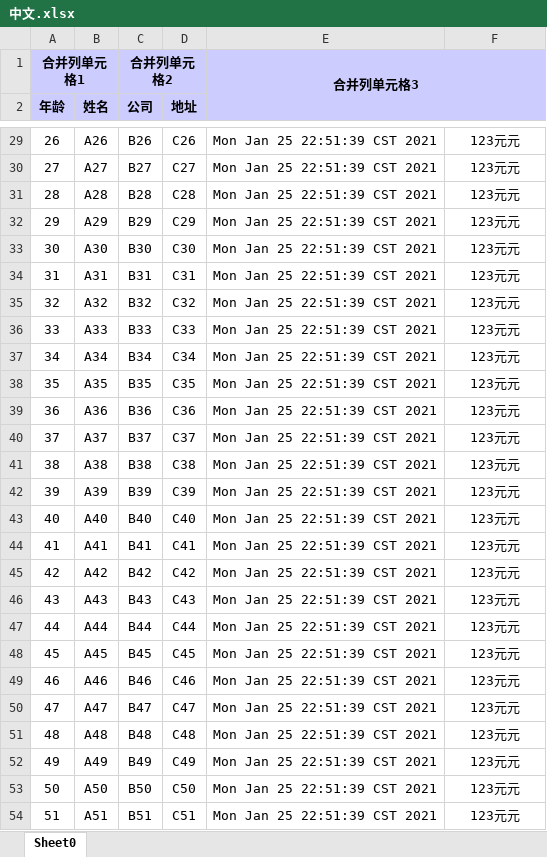
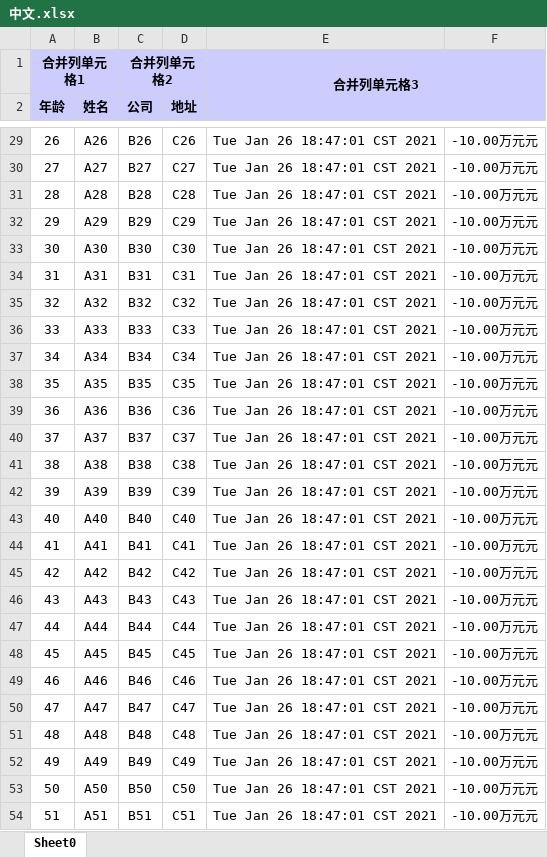
Before and after one commit to hugozhang/easy-widget, an Excel workbook: easy-widget-excel/中文.xlsx, sheet Sheet0, drawn as a sheet; only a part is shown, gaps mark what is left out; values as stored, in another font and other column widths than the file's, no borders; the diff covers the shown part only; the diff names each change by its address in the sheet, - before the commit and + after, or states it on an @@ line.

```diff
--- a/easy-widget-excel/中文.xlsx (sheet Sheet0)
+++ b/easy-widget-excel/中文.xlsx (sheet Sheet0)
-E29:E54: Mon Jan 25 22:51:39 CST 2021
+E29:E54: Tue Jan 26 18:47:01 CST 2021
-F29:F54: 123元元
+F29:F54: -10.00万元元
```
Also changed, not shown: 1946 edited cells elsewhere in this sheet, 6 other files.
